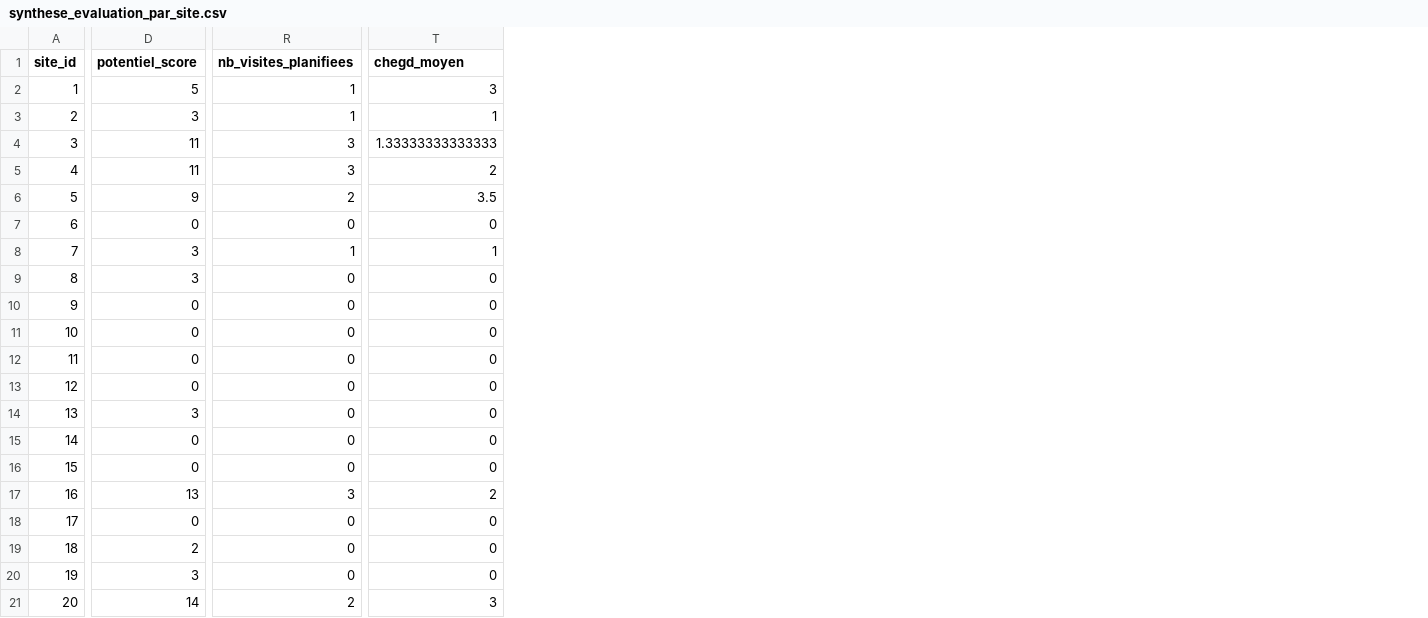
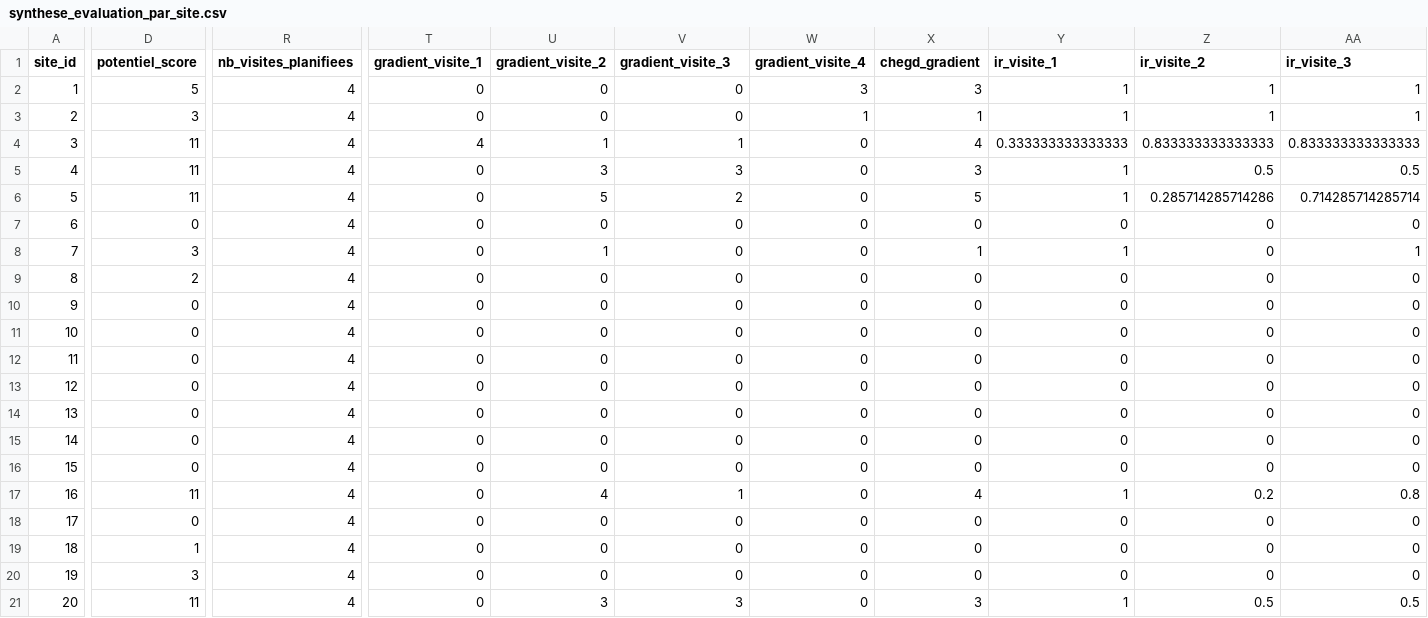
Before and after one commit to eddyboite-nat/myco_apps_releases, a CSV file: results/EPFIP_CHEGD/synthese_evaluation_par_site.csv, drawn as a sheet; only a part is shown, gaps mark what is left out; addresses are those after the commit; the diff covers the shown part only; the diff names each change by its address in the sheet, - before the commit and + after, or states it on an @@ line.

```diff
--- a/results/EPFIP_CHEGD/synthese_evaluation_par_site.csv
+++ b/results/EPFIP_CHEGD/synthese_evaluation_par_site.csv
+column T (gradient_visite_1), rows 2-21: 0 | 0 | 4 | 0 | 0 | 0 | 0 | 0 | 0 | 0 | 0 | 0 | 0 | 0 | 0 | 0 | 0 | 0 | 0 | 0
+column U (gradient_visite_2), rows 2-21: 0 | 0 | 1 | 3 | 5 | 0 | 1 | 0 | 0 | 0 | 0 | 0 | 0 | 0 | 0 | 4 | 0 | 0 | 0 | 3
+column W (gradient_visite_4), rows 2-21: 3 | 1 | 0 | 0 | 0 | 0 | 0 | 0 | 0 | 0 | 0 | 0 | 0 | 0 | 0 | 0 | 0 | 0 | 0 | 0
+column X (chegd_gradient), rows 2-21: 3 | 1 | 4 | 3 | 5 | 0 | 1 | 0 | 0 | 0 | 0 | 0 | 0 | 0 | 0 | 4 | 0 | 0 | 0 | 3
+column Y (ir_visite_1), rows 2-21: 1 | 1 | 0.333333333333333 | 1 | 1 | 0 | 1 | 0 | 0 | 0 | 0 | 0 | 0 | 0 | 0 | 1 | 0 | 0 | 0 | 1
+column Z (ir_visite_2), rows 2-21: 1 | 1 | 0.833333333333333 | 0.5 | 0.285714285714286 | 0 | 0 | 0 | 0 | 0 | 0 | 0 | 0 | 0 | 0 | 0.2 | 0 | 0 | 0 | 0.5
+column AA (ir_visite_3), rows 2-21: 1 | 1 | 0.833333333333333 | 0.5 | 0.714285714285714 | 0 | 1 | 0 | 0 | 0 | 0 | 0 | 0 | 0 | 0 | 0.8 | 0 | 0 | 0 | 0.5
-V1: chegd_moyen
+V1: gradient_visite_3
-R2:R3 (nb_visites_planifiees): 1
+R2:R3 (nb_visites_planifiees): 4
-V2 (gradient_visite_3): 3
+V2 (gradient_visite_3): 0
-V3 (gradient_visite_3): 1
+V3 (gradient_visite_3): 0
-R4:R5 (nb_visites_planifiees): 3
+R4:R5 (nb_visites_planifiees): 4
-V4 (gradient_visite_3): 1.33333333333333
+V4 (gradient_visite_3): 1
-V5 (gradient_visite_3): 2
+V5 (gradient_visite_3): 3
-D6 (potentiel_score): 9
+D6 (potentiel_score): 11
-R6 (nb_visites_planifiees): 2
+R6 (nb_visites_planifiees): 4
-V6 (gradient_visite_3): 3.5
+V6 (gradient_visite_3): 2
-R7 (nb_visites_planifiees): 0
+R7 (nb_visites_planifiees): 4
-R8 (nb_visites_planifiees): 1
+R8 (nb_visites_planifiees): 4
-V8 (gradient_visite_3): 1
+V8 (gradient_visite_3): 0
-D9 (potentiel_score): 3
+D9 (potentiel_score): 2
-R9:R16 (nb_visites_planifiees): 0
+R9:R16 (nb_visites_planifiees): 4
-D14 (potentiel_score): 3
+D14 (potentiel_score): 0
-D17 (potentiel_score): 13
+D17 (potentiel_score): 11
-R17 (nb_visites_planifiees): 3
+R17 (nb_visites_planifiees): 4
-V17 (gradient_visite_3): 2
+V17 (gradient_visite_3): 1
-R18:R20 (nb_visites_planifiees): 0
+R18:R20 (nb_visites_planifiees): 4
-D19 (potentiel_score): 2
+D19 (potentiel_score): 1
-D21 (potentiel_score): 14
+D21 (potentiel_score): 11
-R21 (nb_visites_planifiees): 2
+R21 (nb_visites_planifiees): 4
```
Also changed, not shown: 2 added columns and 6 edited cells elsewhere in this file, results/EPFIP_CHEGD/donnees_brutes_nettoyees.csv, results/EPFIP_CHEGD/gradient_chegd_par_site.csv, 46 other files.
